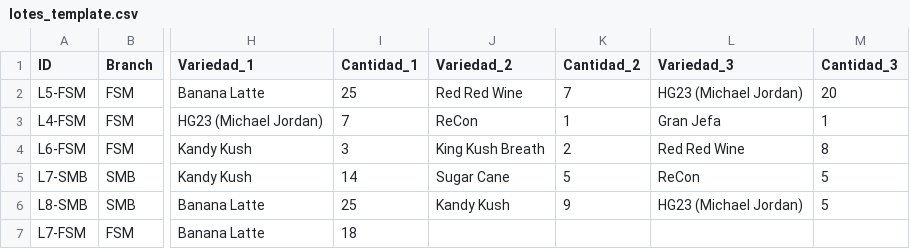
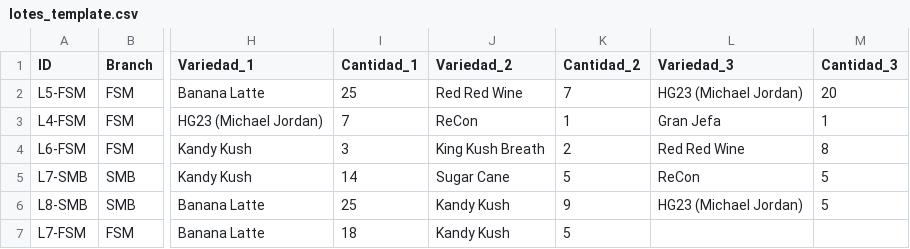
Before and after one commit to ALi3naTEd0/control_lotes, a CSV file: lotes_template.csv, drawn as a sheet; only a part is shown, gaps mark what is left out; the diff names each change by its address in the sheet, - before the commit and + after, or states it on an @@ line.

Commit message:
Actualización lotes - 2026-01-08 18:53

```diff
--- a/lotes_template.csv
+++ b/lotes_template.csv
-J7 (Variedad_2): (empty)
+J7 (Variedad_2): Kandy Kush
-K7 (Cantidad_2): (empty)
+K7 (Cantidad_2): 5
```
